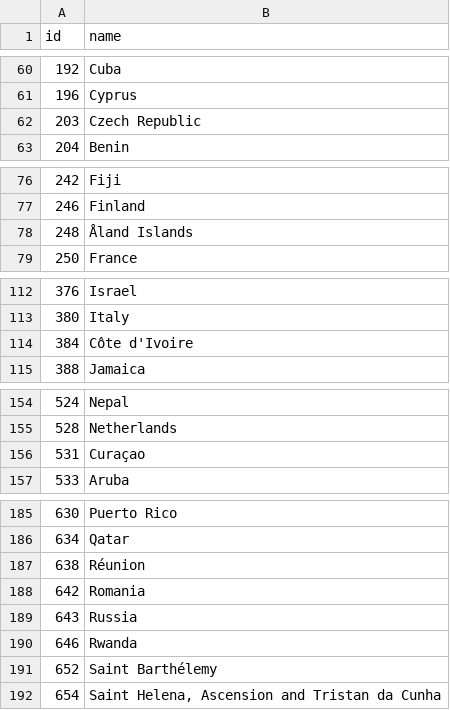
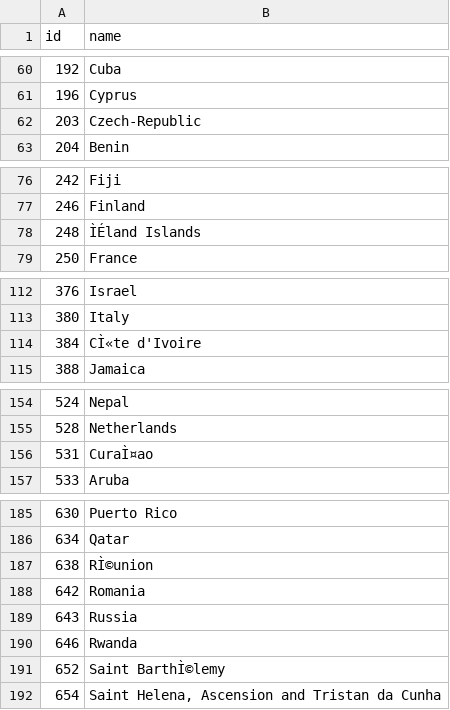
Before and after one commit to DPCollins/FCO2, a TSV file: world-country-names.tsv, drawn as a sheet; only a part is shown, gaps mark what is left out; the diff names each change by its address in the sheet, - before the commit and + after, or states it on an @@ line.

Commit message:
CR mod

```diff
--- a/world-country-names.tsv
+++ b/world-country-names.tsv
-B62 (name): Czech Republic
+B62 (name): Czech-Republic
-B78 (name): Åland Islands
+B78 (name): ÌÉland Islands
-B114 (name): Côte d'Ivoire
+B114 (name): CÌ«te d'Ivoire
-B156 (name): Curaçao
+B156 (name): CuraÌ¤ao
-B187 (name): Réunion
+B187 (name): RÌ©union
-B191 (name): Saint Barthélemy
+B191 (name): Saint BarthÌ©lemy
```
